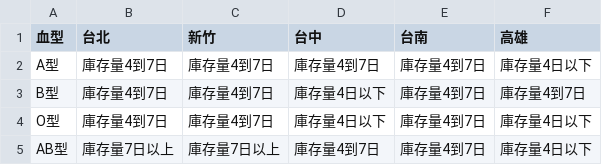
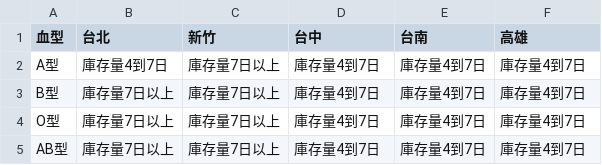
Before and after one commit to cccntu/blood-taiwan, a CSV file: data.csv, drawn as a sheet.

```diff
--- a/data.csv
+++ b/data.csv
@@ -1,5 +1,5 @@
 血型,台北,新竹,台中,台南,高雄
-A型,庫存量4到7日,庫存量4到7日,庫存量4到7日,庫存量4到7日,庫存量4日以下
-B型,庫存量4到7日,庫存量4到7日,庫存量4日以下,庫存量4到7日,庫存量4到7日
-O型,庫存量4到7日,庫存量4到7日,庫存量4日以下,庫存量4到7日,庫存量4日以下
-AB型,庫存量7日以上,庫存量7日以上,庫存量4到7日,庫存量4到7日,庫存量4日以下
+A型,庫存量4到7日,庫存量7日以上,庫存量4到7日,庫存量4到7日,庫存量4到7日
+B型,庫存量7日以上,庫存量7日以上,庫存量4到7日,庫存量4到7日,庫存量4到7日
+O型,庫存量7日以上,庫存量7日以上,庫存量4到7日,庫存量4到7日,庫存量4到7日
+AB型,庫存量7日以上,庫存量7日以上,庫存量4到7日,庫存量4到7日,庫存量4到7日
```
Also changed, not shown: 2 other files.
